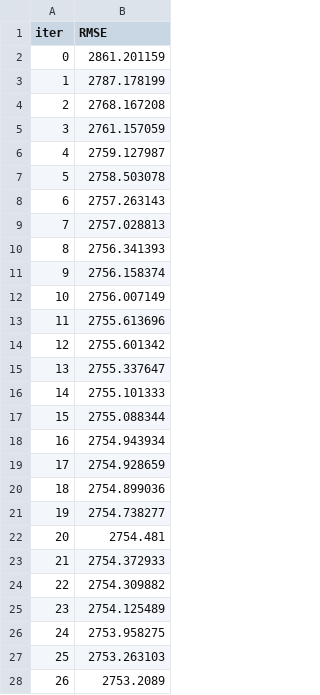
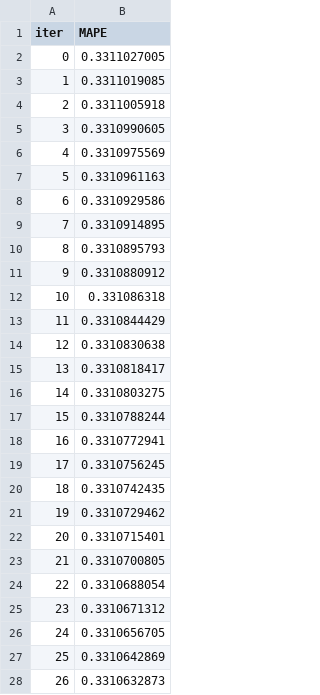
Before and after one commit to moritzwilksch/RossmannSalesPrediction, a TSV file: modelling/univariate_prediction/catboost_info/learn_error.tsv, drawn as a sheet; only a part is shown; the diff covers the shown part only.

Commit message:
catboost fix

```diff
--- a/modelling/univariate_prediction/catboost_info/learn_error.tsv
+++ b/modelling/univariate_prediction/catboost_info/learn_error.tsv
@@ -1,28 +1,28 @@
-iter	RMSE
-0	2861.201159
-1	2787.178199
-2	2768.167208
-3	2761.157059
-4	2759.127987
-5	2758.503078
-6	2757.263143
-7	2757.028813
-8	2756.341393
-9	2756.158374
-10	2756.007149
-11	2755.613696
-12	2755.601342
-13	2755.337647
-14	2755.101333
-15	2755.088344
-16	2754.943934
-17	2754.928659
-18	2754.899036
-19	2754.738277
-20	2754.481
-21	2754.372933
-22	2754.309882
-23	2754.125489
-24	2753.958275
-25	2753.263103
-26	2753.2089
+iter	MAPE
+0	0.3311027005
+1	0.3311019085
+2	0.3311005918
+3	0.3310990605
+4	0.3310975569
+5	0.3310961163
+6	0.3310929586
+7	0.3310914895
+8	0.3310895793
+9	0.3310880912
+10	0.331086318
+11	0.3310844429
+12	0.3310830638
+13	0.3310818417
+14	0.3310803275
+15	0.3310788244
+16	0.3310772941
+17	0.3310756245
+18	0.3310742435
+19	0.3310729462
+20	0.3310715401
+21	0.3310700805
+22	0.3310688054
+23	0.3310671312
+24	0.3310656705
+25	0.3310642869
+26	0.3310632873
```
Also changed, not shown: 123 edited cells elsewhere in this file, modelling/univariate_prediction/catboost_info/test_error.tsv, modelling/univariate_prediction/catboost_info/time_left.tsv, 7 other files.
